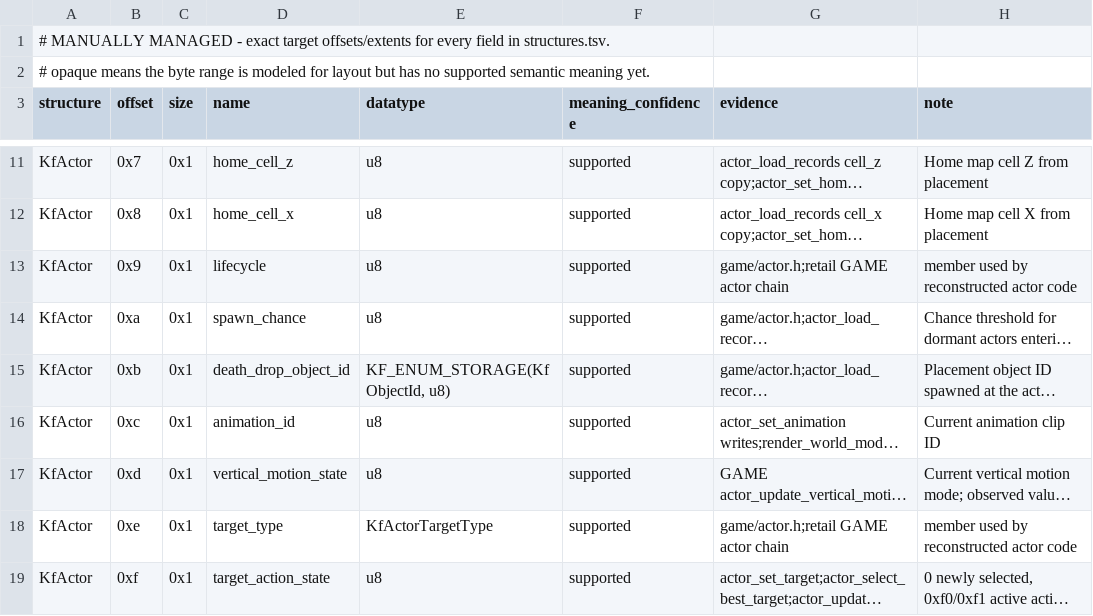
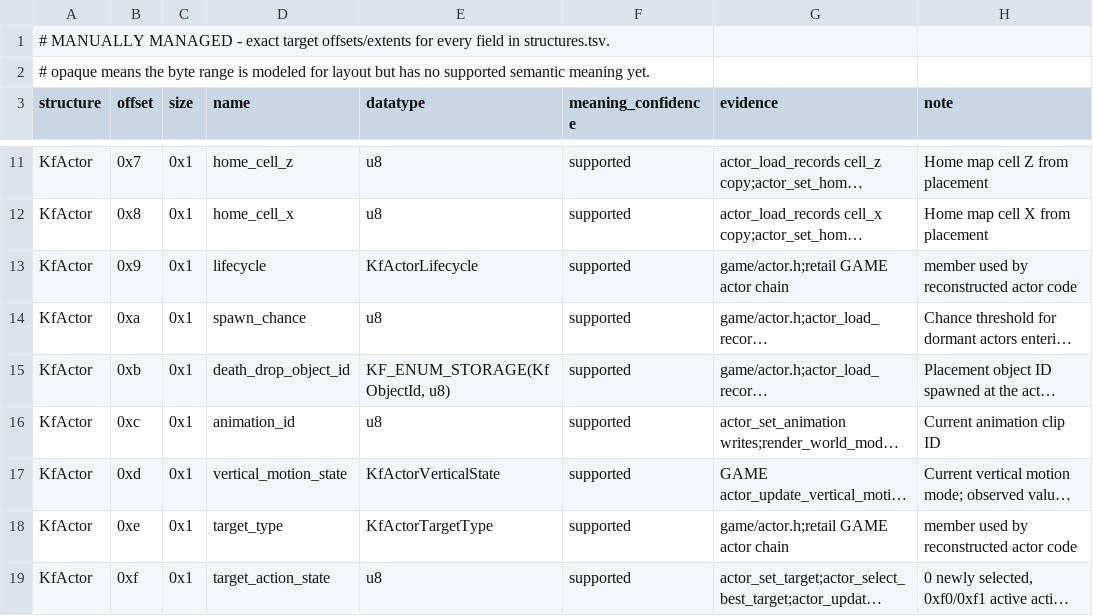
Before and after one commit to sushi-shi/kings-field-2-decomp, a TSV file: config/retail/structure_fields.tsv, drawn as a sheet; only a part is shown, gaps mark what is left out; long unchanged cells end in …; the diff names each change by its address in the sheet, - before the commit and + after, or states it on an @@ line.

```diff
--- a/config/retail/structure_fields.tsv
+++ b/config/retail/structure_fields.tsv
-E13 (datatype): u8
+E13 (datatype): KfActorLifecycle
-E17 (datatype): u8
+E17 (datatype): KfActorVerticalState
```
Also changed, not shown: docs/enum-domain-plan.tsv, 5 other files.
